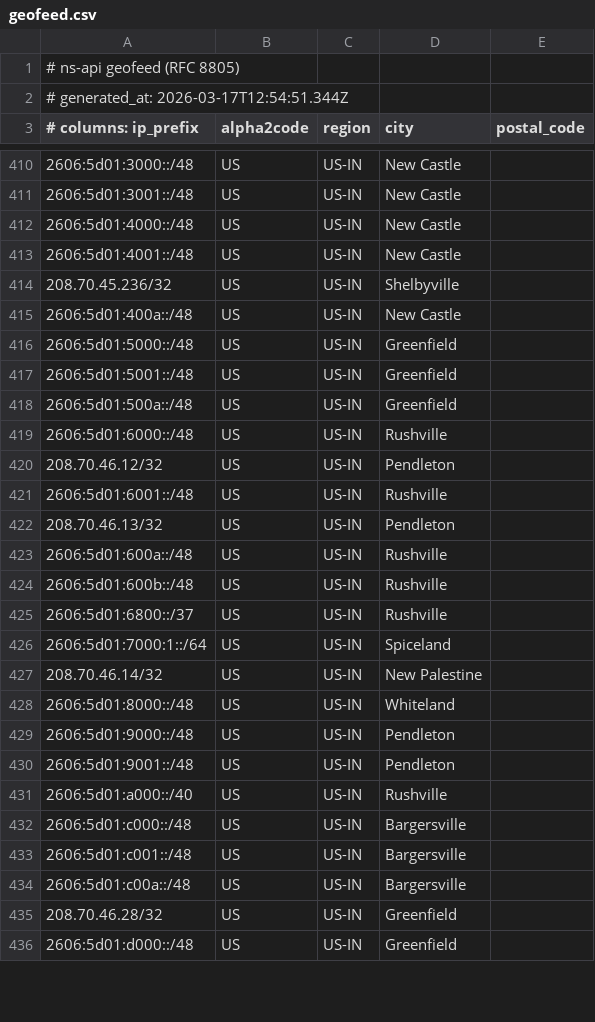
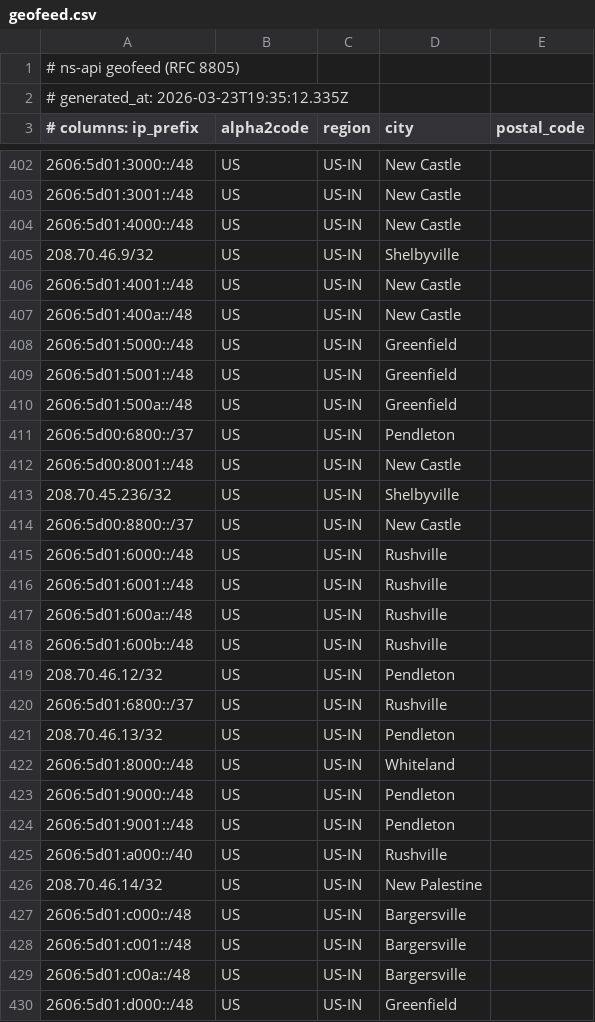
Before and after one commit to NineStar-Connect/ns-geoip, a CSV file: geofeed.csv, drawn as a sheet; only a part is shown, gaps mark what is left out; the diff covers the shown part only.

Commit message:
Publish geofeed.csv (440 rows) by TBecker@ninestarconnect.com

```diff
--- a/geofeed.csv
+++ b/geofeed.csv
@@ -1,3 +1,3 @@
 # ns-api geofeed (RFC 8805)
-# generated_at: 2026-03-17T12:54:51.344Z
+# generated_at: 2026-03-23T19:35:12.335Z
 # columns: ip_prefix,alpha2code,region,city,postal_code
@@ -412,4 +404,4 @@
 2606:5d01:4000::/48,US,US-IN,New Castle,
+208.70.46.9/32,US,US-IN,Shelbyville,
 2606:5d01:4001::/48,US,US-IN,New Castle,
-208.70.45.236/32,US,US-IN,Shelbyville,
 2606:5d01:400a::/48,US,US-IN,New Castle,
@@ -418,11 +410,13 @@
 2606:5d01:500a::/48,US,US-IN,Greenfield,
+2606:5d00:6800::/37,US,US-IN,Pendleton,
+2606:5d00:8001::/48,US,US-IN,New Castle,
+208.70.45.236/32,US,US-IN,Shelbyville,
+2606:5d00:8800::/37,US,US-IN,New Castle,
 2606:5d01:6000::/48,US,US-IN,Rushville,
-208.70.46.12/32,US,US-IN,Pendleton,
 2606:5d01:6001::/48,US,US-IN,Rushville,
-208.70.46.13/32,US,US-IN,Pendleton,
 2606:5d01:600a::/48,US,US-IN,Rushville,
 2606:5d01:600b::/48,US,US-IN,Rushville,
+208.70.46.12/32,US,US-IN,Pendleton,
 2606:5d01:6800::/37,US,US-IN,Rushville,
-2606:5d01:7000:1::/64,US,US-IN,Spiceland,
-208.70.46.14/32,US,US-IN,New Palestine,
+208.70.46.13/32,US,US-IN,Pendleton,
 2606:5d01:8000::/48,US,US-IN,Whiteland,
@@ -431,2 +425,3 @@
 2606:5d01:a000::/40,US,US-IN,Rushville,
+208.70.46.14/32,US,US-IN,New Palestine,
 2606:5d01:c000::/48,US,US-IN,Bargersville,
@@ -434,3 +429,2 @@
 2606:5d01:c00a::/48,US,US-IN,Bargersville,
-208.70.46.28/32,US,US-IN,Greenfield,
 2606:5d01:d000::/48,US,US-IN,Greenfield,
```
Also changed, not shown: 12 added rows, 14 removed rows, 39 moved rows and 4 edited cells elsewhere in this file.
